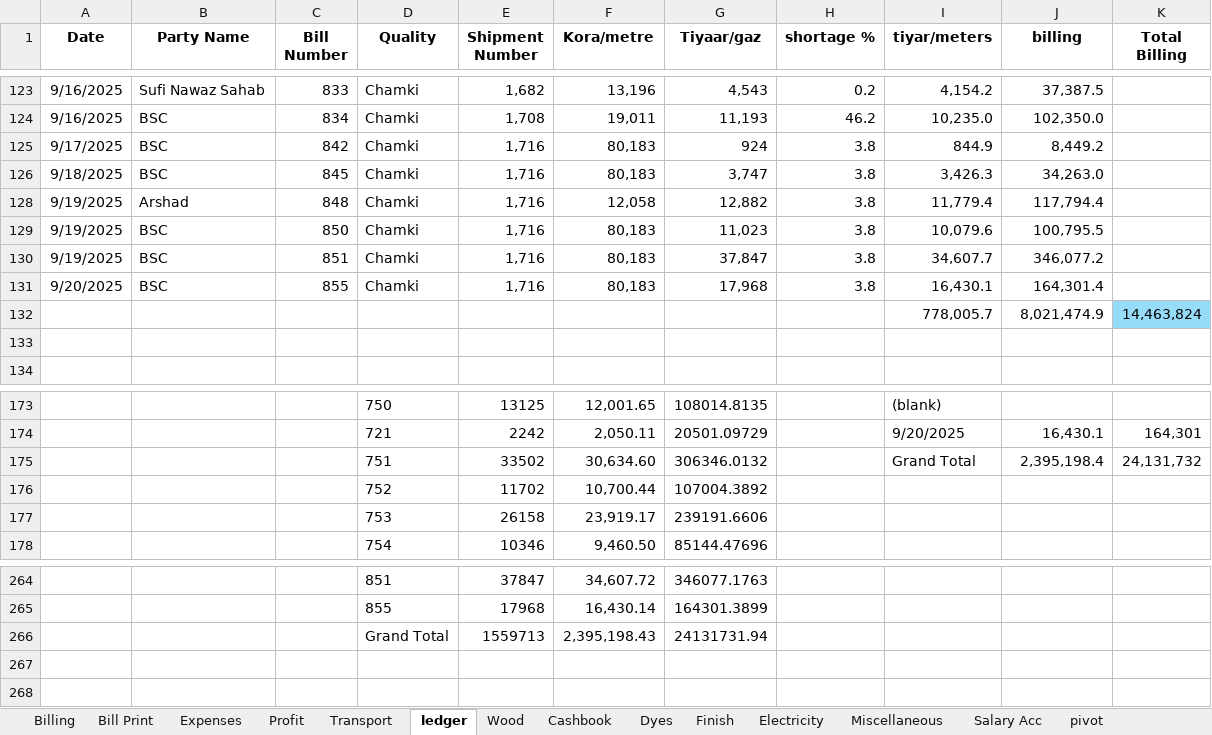
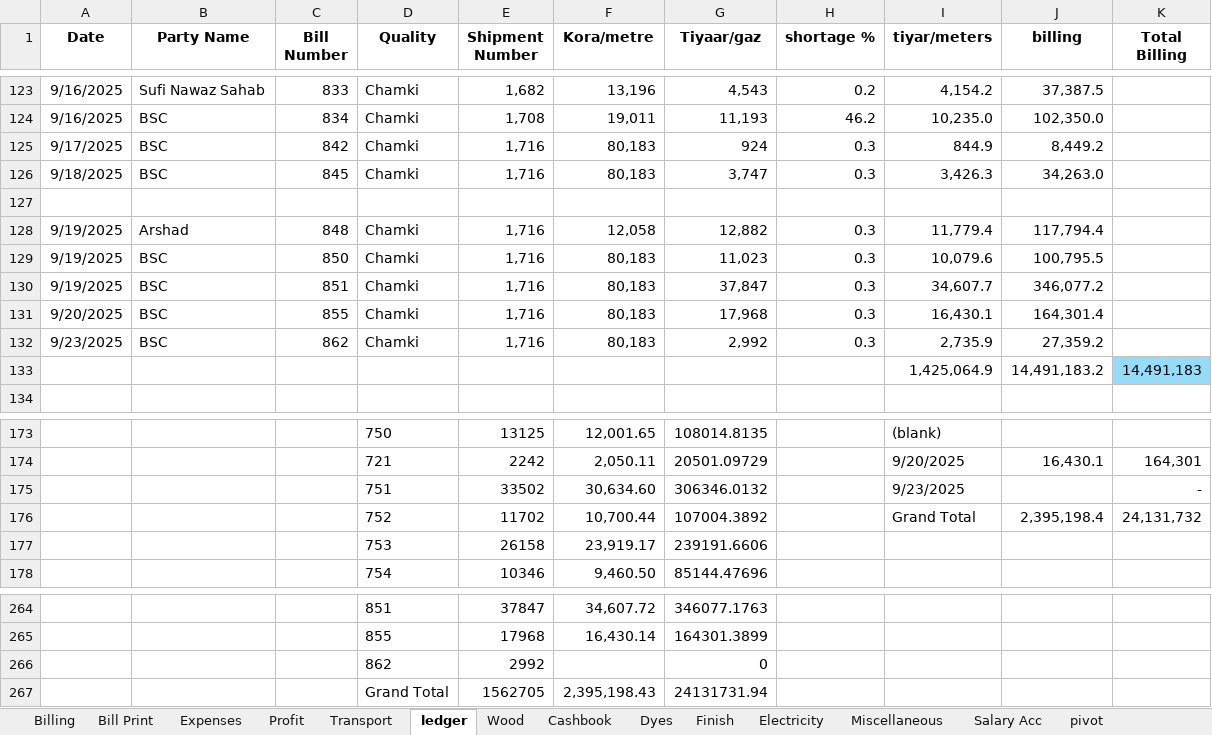
Before and after one commit to omerrazzaq4/Alhamd_dyeing, an Excel workbook: Factory_Khata_August.xlsx, sheet ledger, drawn as a sheet; only a part is shown, gaps mark what is left out; values as stored, in another font and other column widths than the file's, no borders; charts and pictures and table styles not drawn; removed rows and columns are numbered as before the commit, all else as after; the diff covers the shown part only; the diff names each change by its address in the sheet, - before the commit and + after, or states it on an @@ line.

```diff
--- a/Factory_Khata_August.xlsx (sheet ledger)
+++ b/Factory_Khata_August.xlsx (sheet ledger)
-H125:H126 (shortage %): 3.8
+H125:H126 (shortage %): 0.3
-row 128: 9/19/2025 | Arshad | 848 | Chamki | 1,716 | 12,058 | 12,882 | 3.8 | 11,779.4 | 117,794.4
-row 129: 9/19/2025 | BSC | 850 | Chamki | 1,716 | 80,183 | 11,023 | 3.8 | 10,079.6 | 100,795.5
-row 130: 9/19/2025 | BSC | 851 | Chamki | 1,716 | 80,183 | 37,847 | 3.8 | 34,607.7 | 346,077.2
-row 131: 9/20/2025 | BSC | 855 | Chamki | 1,716 | 80,183 | 17,968 | 3.8 | 16,430.1 | 164,301.4
-row 132:  |  |  |  |  |  |  |  | 778,005.7 | 8,021,474.9 | 14,463,824
+row 128: 9/19/2025 | Arshad | 848 | Chamki | 1,716 | 12,058 | 12,882 | 0.3 | 11,779.4 | 117,794.4
+row 129: 9/19/2025 | BSC | 850 | Chamki | 1,716 | 80,183 | 11,023 | 0.3 | 10,079.6 | 100,795.5
+row 130: 9/19/2025 | BSC | 851 | Chamki | 1,716 | 80,183 | 37,847 | 0.3 | 34,607.7 | 346,077.2
+row 131: 9/20/2025 | BSC | 855 | Chamki | 1,716 | 80,183 | 17,968 | 0.3 | 16,430.1 | 164,301.4
+row 132: 9/23/2025 | BSC | 862 | Chamki | 1,716 | 80,183 | 2,992 | 0.3 | 2,735.9 | 27,359.2
+row 133:  |  |  |  |  |  |  |  | 1,425,064.9 | 14,491,183.2 | 14,491,183
-I175 (tiyar/meters): Grand Total
+I175 (tiyar/meters): 9/23/2025
-J175 (billing): 2,395,198.4
+J175 (billing): (empty)
-K175 (Total Billing): 24,131,732
+K175 (Total Billing): -
-I176 (tiyar/meters): (empty)
+I176 (tiyar/meters): Grand Total
-J176 (billing): (empty)
+J176 (billing): 2,395,198.4
-K176 (Total Billing): (empty)
+K176 (Total Billing): 24,131,732
+row 266:  |  |  | 862 | 2992 |  | 0
-E267 (Shipment Number): 1559713
+E267 (Shipment Number): 1562705
```
Also changed, not shown: 59 hidden or unhidden rows elsewhere in this sheet, sheet Cashbook, sheet Billing, sheet pivot, sheet Profit, sheet Bill Print, hidden cells, charts or pictures.
